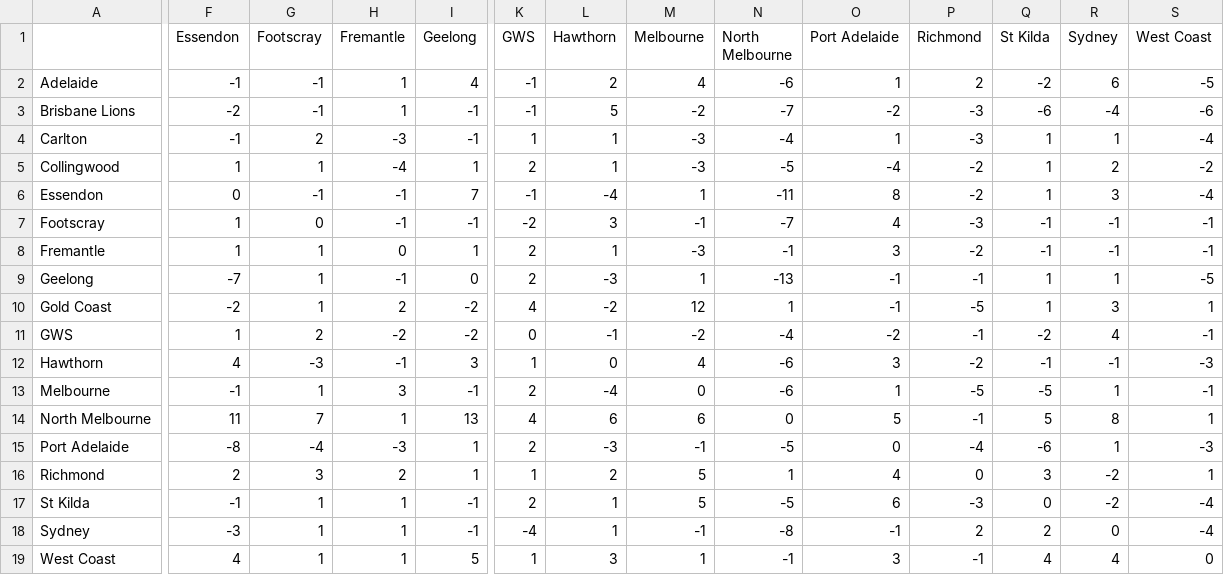
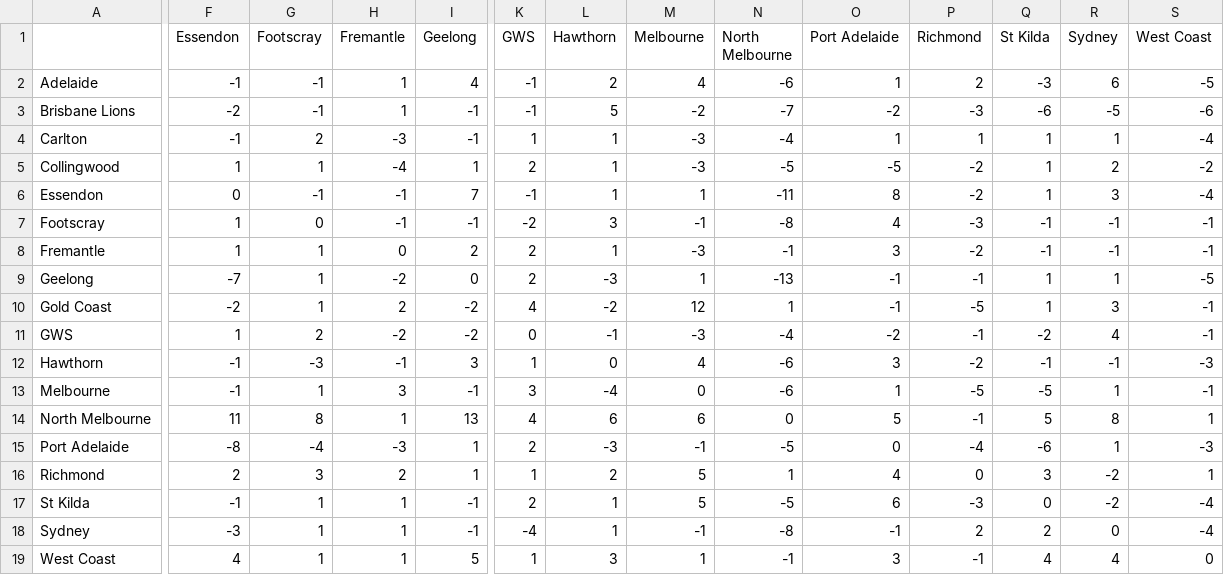
Before and after one commit to blake-noske/blake-noske.github.io, a CSV file: cleaned data/afl_team_streaks_cleaned.csv, drawn as a sheet; only a part is shown, gaps mark what is left out; the diff covers the shown part only; the diff names each change by its address in the sheet, - before the commit and + after, or states it on an @@ line.

```diff
--- a/cleaned data/afl_team_streaks_cleaned.csv
+++ b/cleaned data/afl_team_streaks_cleaned.csv
-Q2 (St Kilda): -2
+Q2 (St Kilda): -3
-R3 (Sydney): -4
+R3 (Sydney): -5
-P4 (Richmond): -3
+P4 (Richmond): 1
-O5 (Port Adelaide): -4
+O5 (Port Adelaide): -5
-L6 (Hawthorn): -4
+L6 (Hawthorn): 1
-N7 (North Melbourne): -7
+N7 (North Melbourne): -8
-I8 (Geelong): 1
+I8 (Geelong): 2
-H9 (Fremantle): -1
+H9 (Fremantle): -2
-S10 (West Coast): 1
+S10 (West Coast): -1
-M11 (Melbourne): -2
+M11 (Melbourne): -3
-F12 (Essendon): 4
+F12 (Essendon): -1
-K13 (GWS): 2
+K13 (GWS): 3
-G14 (Footscray): 7
+G14 (Footscray): 8
```
Also changed, not shown: 5 edited cells elsewhere in this file, cleaned data/afl_fixture_cleaned.csv, cleaned data/afl_team_form_cleaned.csv, 4 other files.
